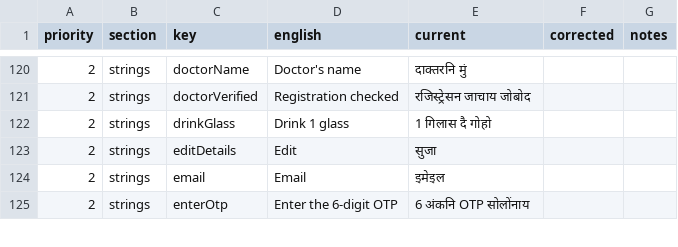
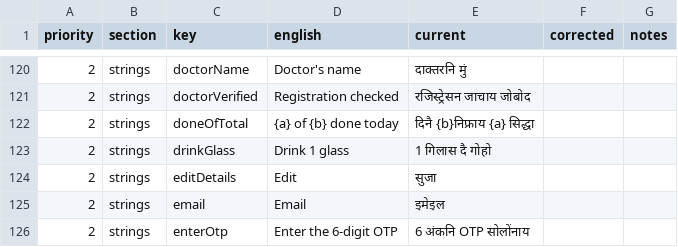
Before and after one commit to StutiGupta291105/SmritiSaathi, a CSV file: translation_review/brx.csv, drawn as a sheet; only a part is shown, gaps mark what is left out; the diff names each change by its address in the sheet, - before the commit and + after, or states it on an @@ line.

```diff
--- a/translation_review/brx.csv
+++ b/translation_review/brx.csv
+row 122: 2 | strings | doneOfTotal | {a} of {b} done today | दिनै {b}निफ्राय {a} सिद्धा
```
Also changed, not shown: translation_review/as.csv, translation_review/kn.csv, 44 other files.
